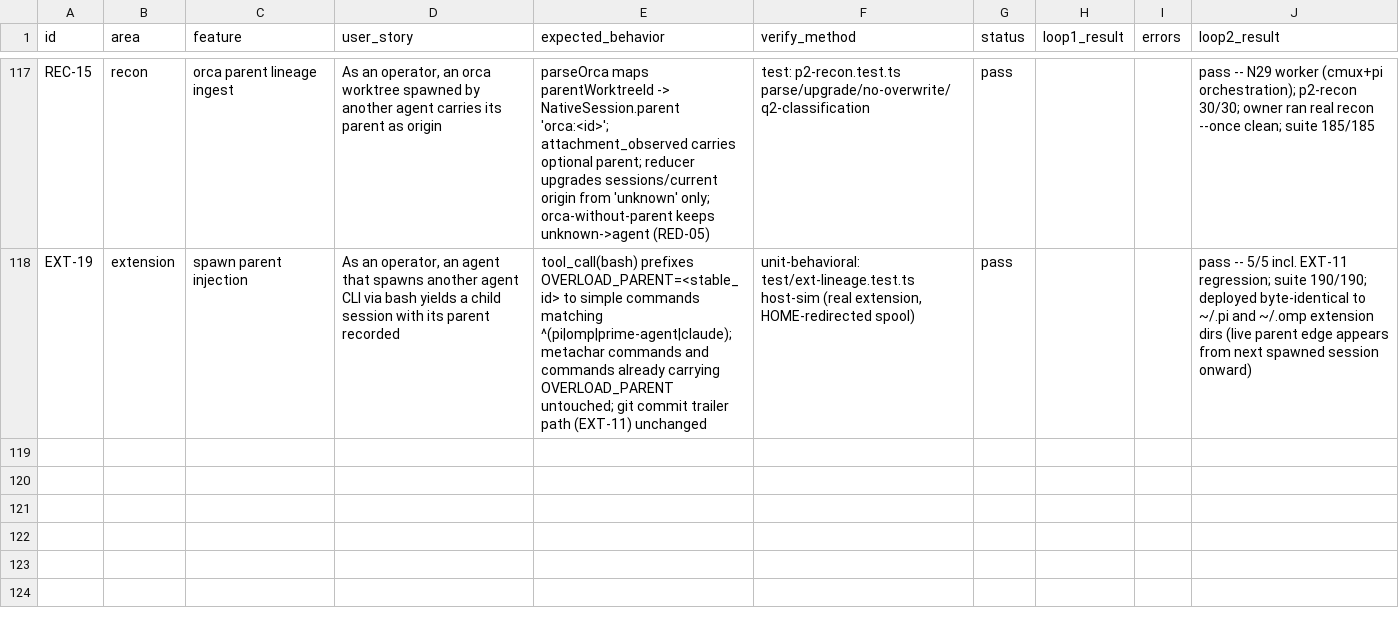
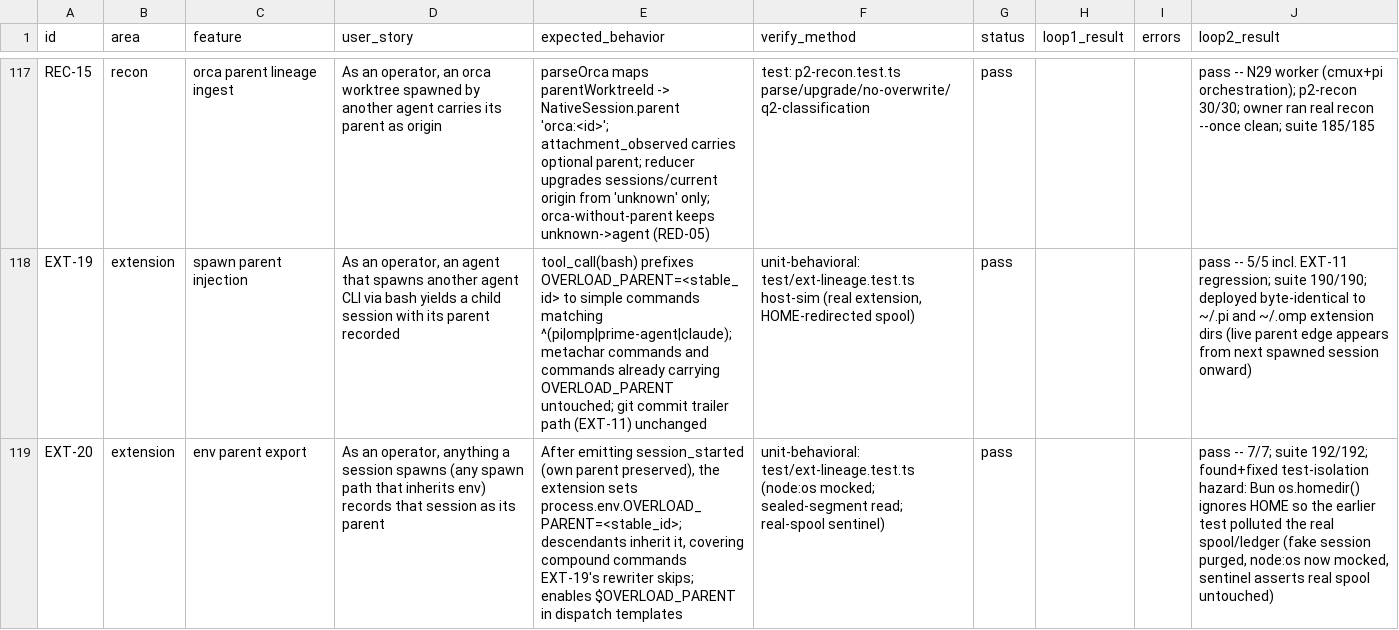
Before and after one commit to luw2007/overload, a CSV file: docs/feature-stories.csv, drawn as a sheet; only a part is shown, gaps mark what is left out; the diff names each change by its address in the sheet, - before the commit and + after, or states it on an @@ line.

Commit message:
EXT-20: export own stable id as OVERLOAD_PARENT for all descendants
session_started still records the session's own inherited parent first;
afterwards every child process (including compound commands the EXT-19
rewriter skips, and $OVERLOAD_PARENT expansion in dispatch templates)
inherits this session as parent. Test isolation fixed: Bun os.homedir()
ignores HOME, so the prior HOME-redirect test wrote to the real spool and
ingest materialized a fake q2 session (purged); node:os is now mocked and
a sentinel asserts the real spool stays untouched.

```diff
--- a/docs/feature-stories.csv
+++ b/docs/feature-stories.csv
+row 119: EXT-20 | extension | env parent export | As an operator, anything a session spawns (any spawn path that inherits env) records that session as its parent | After emitting session_started (own parent preserved), the extension sets process.env.OVERLOAD_PARENT=<stable_id>; descendants inherit it, covering compound commands EXT-19's rewriter skips; enables $OVERLOAD_PARENT in dispatch templates | unit-behavioral: test/ext-lineage.test.ts (node:os mocked; sealed-segment read; real-spool sentinel) | pass |  |  | pass -- 7/7; suite 192/192; found+fixed test-isolation hazard: Bun os.homedir() ignores HOME so the earlier test polluted the real spool/ledger (fake session purged, node:os now mocked, sentinel asserts real spool untouched)
```
Also changed, not shown: 2 other files.
